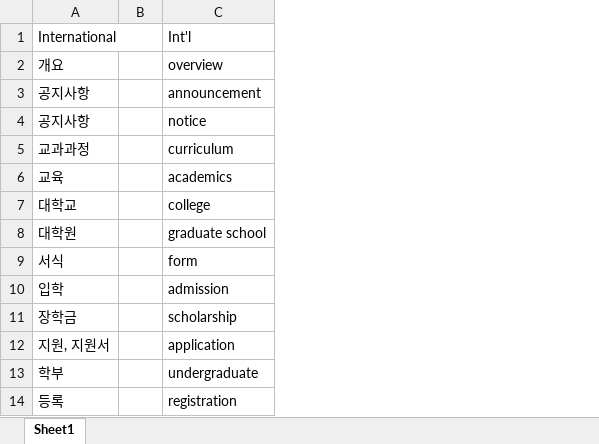
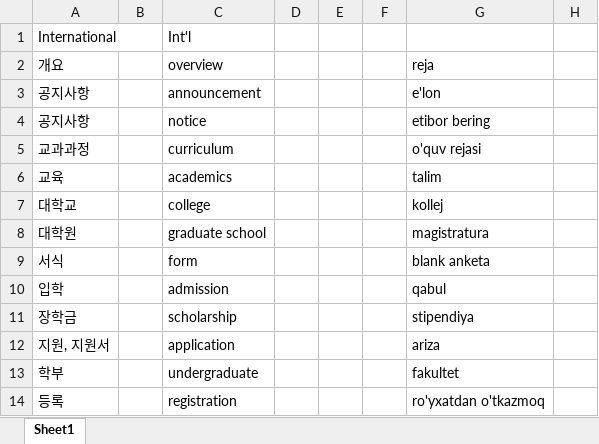
Before and after one commit to gachonComEng/fweb, an Excel workbook: files/용어정리.xlsx, sheet Sheet1, drawn as a sheet; only a part is shown; values as stored, in another font and other column widths than the file's, no borders; the diff names each change by its address in the sheet, - before the commit and + after, or states it on an @@ line.

Commit message:
Update 용어정리.xlsx

```diff
--- a/files/용어정리.xlsx (sheet Sheet1)
+++ b/files/용어정리.xlsx (sheet Sheet1)
+column D, empty
+column E, empty
+column F, empty
+column G, rows 2-14: reja | e'lon | etibor bering | o'quv rejasi | talim | kollej | magistratura | blank anketa | qabul | stipendiya | ariza | fakultet | ro'yxatdan o'tkazmoq
+column H, empty
```
